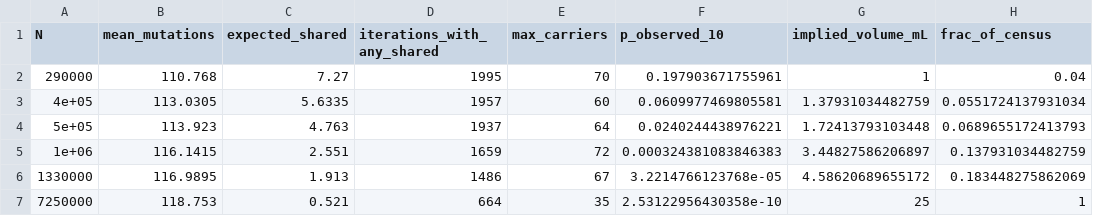
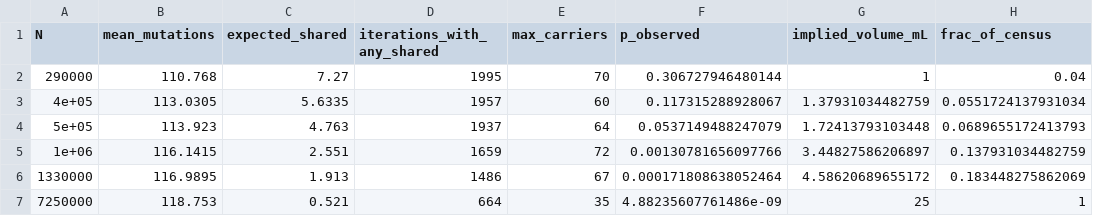
Before and after one commit to LennonLab/starvation, a CSV file: 2.Mutations/output/null_population_size_sweep.csv, drawn as a sheet.

```diff
--- a/2.Mutations/output/null_population_size_sweep.csv
+++ b/2.Mutations/output/null_population_size_sweep.csv
@@ -1,7 +1,7 @@
-"N","mean_mutations","expected_shared","iterations_with_any_shared","max_carriers","p_observed_10","implied_volume_mL","frac_of_census"
-290000,110.768,7.27,1995,70,0.197903671755961,1,0.04
-4e+05,113.0305,5.6335,1957,60,0.0609977469805581,1.37931034482759,0.0551724137931034
-5e+05,113.923,4.763,1937,64,0.0240244438976221,1.72413793103448,0.0689655172413793
-1e+06,116.1415,2.551,1659,72,0.000324381083846383,3.44827586206897,0.137931034482759
-1330000,116.9895,1.913,1486,67,3.2214766123768e-05,4.58620689655172,0.183448275862069
-7250000,118.753,0.521,664,35,2.53122956430358e-10,25,1
+"N","mean_mutations","expected_shared","iterations_with_any_shared","max_carriers","p_observed","implied_volume_mL","frac_of_census"
+290000,110.768,7.27,1995,70,0.306727946480144,1,0.04
+4e+05,113.0305,5.6335,1957,60,0.117315288928067,1.37931034482759,0.0551724137931034
+5e+05,113.923,4.763,1937,64,0.0537149488247079,1.72413793103448,0.0689655172413793
+1e+06,116.1415,2.551,1659,72,0.00130781656097766,3.44827586206897,0.137931034482759
+1330000,116.9895,1.913,1486,67,0.000171808638052464,4.58620689655172,0.183448275862069
+7250000,118.753,0.521,664,35,4.88235607761486e-09,25,1
```
Also changed, not shown: 2.Mutations/data/genotypes_total_fraction.csv, 2.Mutations/data/mutations.csv, 50 other files.
